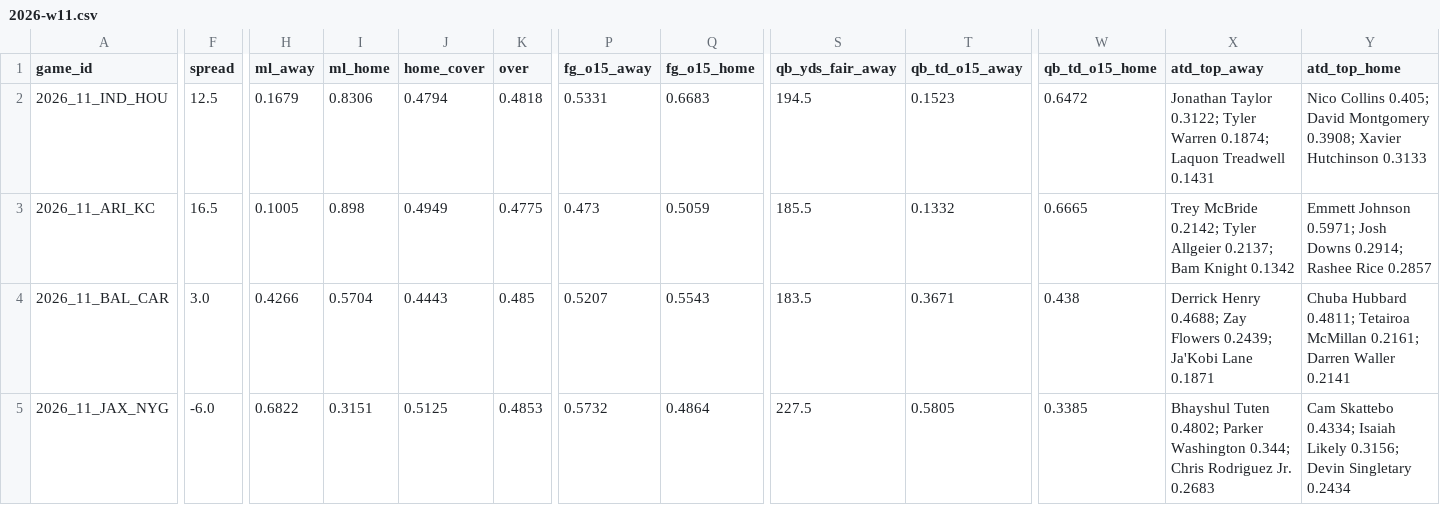
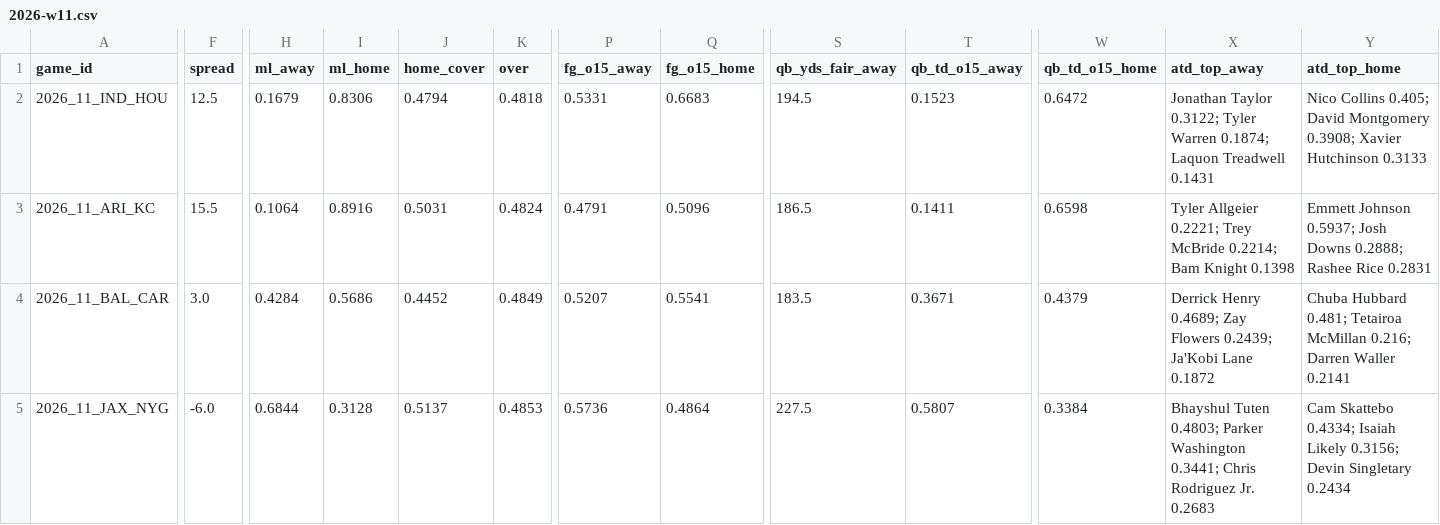
Before and after one commit to Moneyg604/nhl-early-goal, a CSV file: docs/nfl/weeks/2026-w11.csv, drawn as a sheet; only a part is shown, gaps mark what is left out; the diff covers the shown part only; the diff names each change by its address in the sheet, - before the commit and + after, or states it on an @@ line.

```diff
--- a/docs/nfl/weeks/2026-w11.csv
+++ b/docs/nfl/weeks/2026-w11.csv
-F3 (spread): 16.5
+F3 (spread): 15.5
-H3 (ml_away): 0.1005
+H3 (ml_away): 0.1064
-I3 (ml_home): 0.898
+I3 (ml_home): 0.8916
-J3 (home_cover): 0.4949
+J3 (home_cover): 0.5031
-K3 (over): 0.4775
+K3 (over): 0.4824
-P3 (fg_o15_away): 0.473
+P3 (fg_o15_away): 0.4791
-Q3 (fg_o15_home): 0.5059
+Q3 (fg_o15_home): 0.5096
-S3 (qb_yds_fair_away): 185.5
+S3 (qb_yds_fair_away): 186.5
-T3 (qb_td_o15_away): 0.1332
+T3 (qb_td_o15_away): 0.1411
-W3 (qb_td_o15_home): 0.6665
+W3 (qb_td_o15_home): 0.6598
-X3 (atd_top_away): Trey McBride 0.2142; Tyler Allgeier 0.2137; Bam Knight 0.1342
+X3 (atd_top_away): Tyler Allgeier 0.2221; Trey McBride 0.2214; Bam Knight 0.1398
-Y3 (atd_top_home): Emmett Johnson 0.5971; Josh Downs 0.2914; Rashee Rice 0.2857
+Y3 (atd_top_home): Emmett Johnson 0.5937; Josh Downs 0.2888; Rashee Rice 0.2831
-H4 (ml_away): 0.4266
+H4 (ml_away): 0.4284
-I4 (ml_home): 0.5704
+I4 (ml_home): 0.5686
-J4 (home_cover): 0.4443
+J4 (home_cover): 0.4452
-K4 (over): 0.485
+K4 (over): 0.4849
-Q4 (fg_o15_home): 0.5543
+Q4 (fg_o15_home): 0.5541
-W4 (qb_td_o15_home): 0.438
+W4 (qb_td_o15_home): 0.4379
-X4 (atd_top_away): Derrick Henry 0.4688; Zay Flowers 0.2439; Ja'Kobi Lane 0.1871
+X4 (atd_top_away): Derrick Henry 0.4689; Zay Flowers 0.2439; Ja'Kobi Lane 0.1872
-Y4 (atd_top_home): Chuba Hubbard 0.4811; Tetairoa McMillan 0.2161; Darren Waller…
+Y4 (atd_top_home): Chuba Hubbard 0.481; Tetairoa McMillan 0.216; Darren Waller…
-H5 (ml_away): 0.6822
+H5 (ml_away): 0.6844
-I5 (ml_home): 0.3151
+I5 (ml_home): 0.3128
-J5 (home_cover): 0.5125
+J5 (home_cover): 0.5137
-P5 (fg_o15_away): 0.5732
+P5 (fg_o15_away): 0.5736
-T5 (qb_td_o15_away): 0.5805
+T5 (qb_td_o15_away): 0.5807
-W5 (qb_td_o15_home): 0.3385
+W5 (qb_td_o15_home): 0.3384
-X5 (atd_top_away): Bhayshul Tuten 0.4802; Parker Washington 0.344; Chris Rodriguez…
+X5 (atd_top_away): Bhayshul Tuten 0.4803; Parker Washington 0.3441; Chris Rodriguez…
```
Also changed, not shown: 73 edited cells elsewhere in this file, docs/nfl/weeks/2026-w12.csv, 15 other files.
